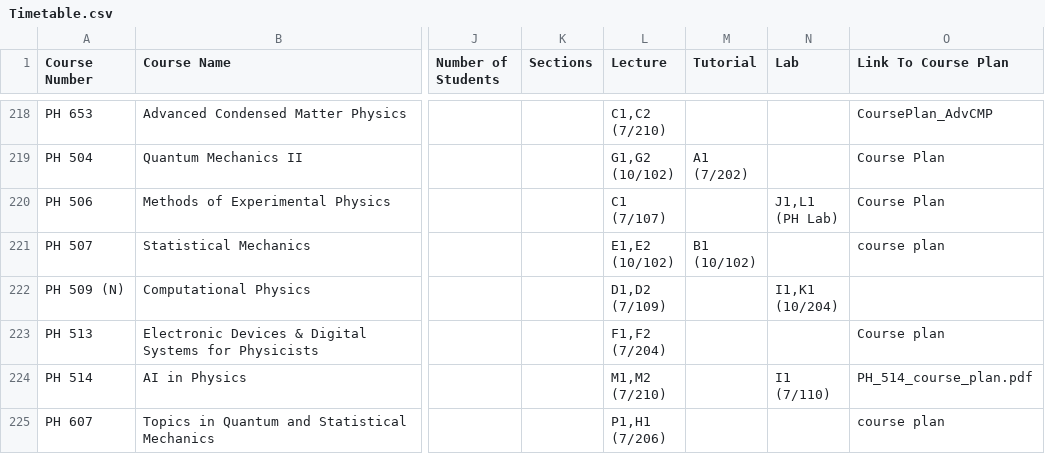
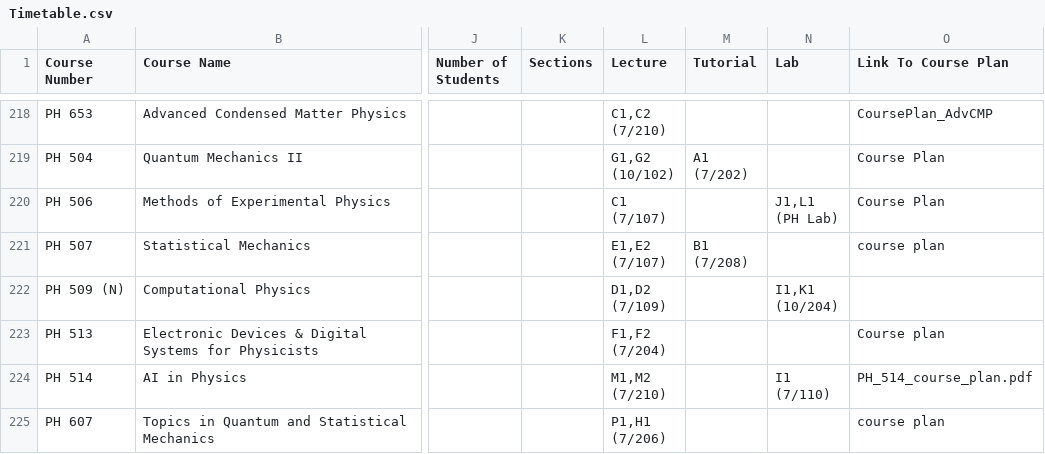
Before and after one commit to Naveen-Pal/timetable, a CSV file: Timetable.csv, drawn as a sheet; only a part is shown, gaps mark what is left out; ↵ is a line break in a cell; the diff names each change by its address in the sheet, - before the commit and + after, or states it on an @@ line.

```diff
--- a/Timetable.csv
+++ b/Timetable.csv
-L221 (Lecture): E1,E2 ↵ (10/102)
+L221 (Lecture): E1,E2 ↵ (7/107)
-M221 (Tutorial): B1 ↵ (10/102)
+M221 (Tutorial): B1 ↵ (7/208)
```
Also changed, not shown: Updated_Processed_Timetable.csv.
